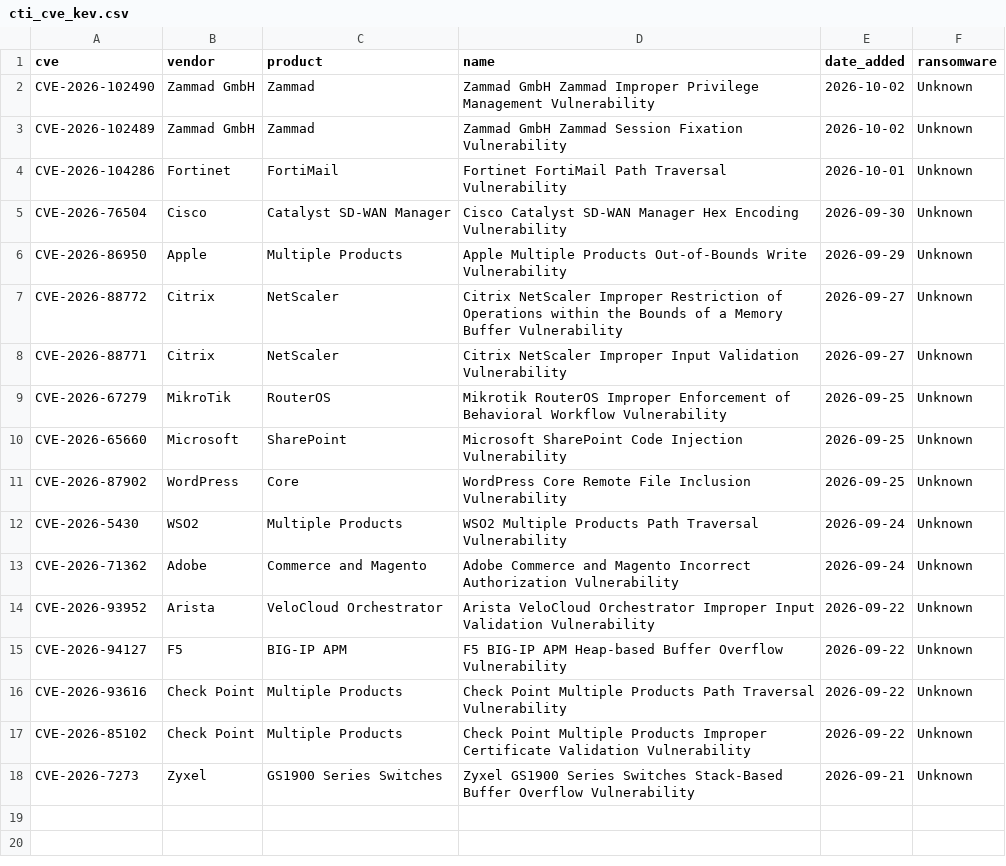
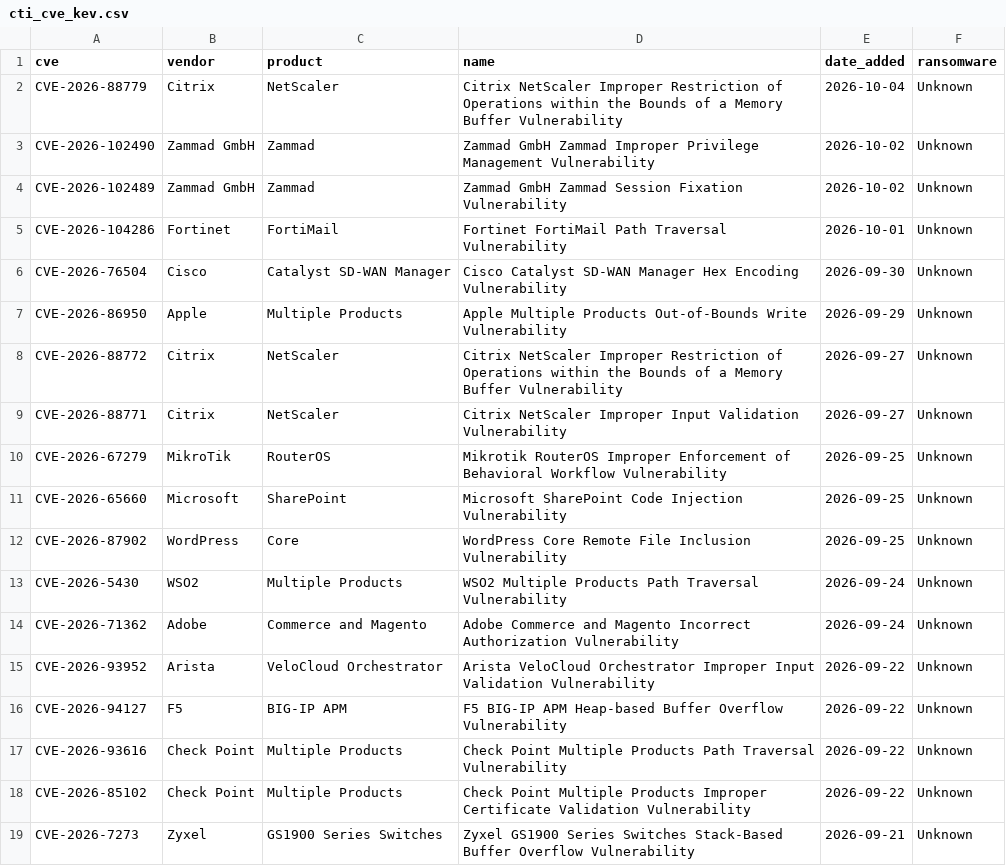
Before and after one commit to BlueShield-Ch4rl13/DetectionLab, a CSV file: intel/listas/splunk/cti_cve_kev.csv, drawn as a sheet.

```diff
--- a/intel/listas/splunk/cti_cve_kev.csv
+++ b/intel/listas/splunk/cti_cve_kev.csv
@@ -1,2 +1,3 @@
 cve,vendor,product,name,date_added,ransomware
+CVE-2026-88779,Citrix,NetScaler,Citrix NetScaler Improper Restriction of Operations within the Bounds of a Memory Buffer Vulnerability,2026-10-04,Unknown
 CVE-2026-102490,Zammad GmbH,Zammad,Zammad GmbH Zammad Improper Privilege Management Vulnerability,2026-10-02,Unknown
```
Also changed, not shown: deploy/splunk/lookups/cti_hash.csv, intel/listas/sentinel/CTI_Ip.csv, 21 other files.
